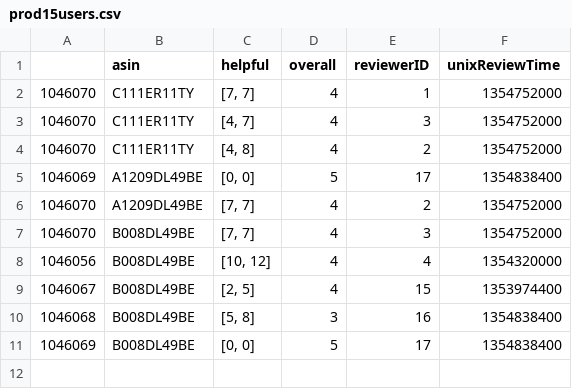
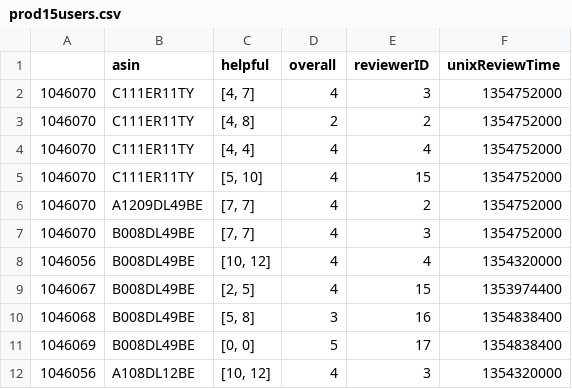
Before and after one commit to antonioconte/ScalaProject, a CSV file: prod15users.csv, drawn as a sheet.

```diff
--- a/prod15users.csv
+++ b/prod15users.csv
@@ -1,6 +1,6 @@
 ;asin;helpful;overall;reviewerID;unixReviewTime
-1046070;C111ER11TY;[7, 7];4;1;1354752000
 1046070;C111ER11TY;[4, 7];4;3;1354752000
-1046070;C111ER11TY;[4, 8];4;2;1354752000
-1046069;A1209DL49BE;[0, 0];5;17;1354838400
+1046070;C111ER11TY;[4, 8];2;2;1354752000
+1046070;C111ER11TY;[4, 4];4;4;1354752000
+1046070;C111ER11TY;[5, 10];4;15;1354752000
 1046070;A1209DL49BE;[7, 7];4;2;1354752000
@@ -11 +11,2 @@
 1046069;B008DL49BE;[0, 0];5;17;1354838400
+1046056;A108DL12BE;[10, 12];4;3;1354320000
```
Also changed, not shown: 37 other files.
